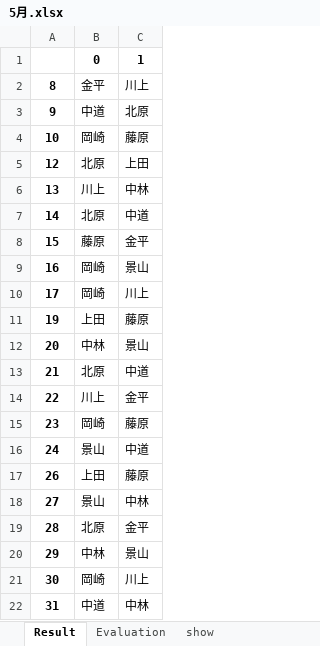
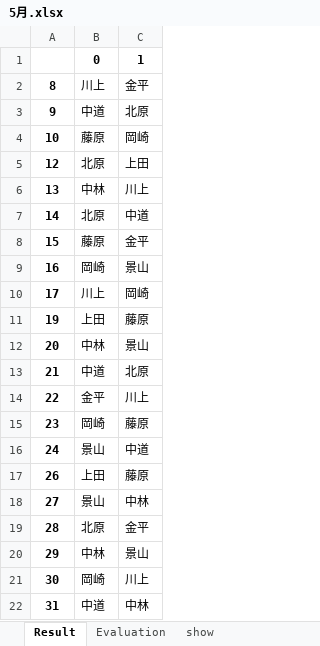
Before and after one commit to NaokiNakamichi/shift_create, an Excel workbook: 5月.xlsx, sheet Result, drawn as a sheet; values as stored, in another font and other column widths than the file's, no borders; the diff names each change by its address in the sheet, - before the commit and + after, or states it on an @@ line.

```diff
--- a/5月.xlsx (sheet Result)
+++ b/5月.xlsx (sheet Result)
-B2: 金平
+B2: 川上
-C2: 川上
+C2: 金平
-B4: 岡崎
+B4: 藤原
-C4: 藤原
+C4: 岡崎
-B6: 川上
+B6: 中林
-C6: 中林
+C6: 川上
-B10: 岡崎
+B10: 川上
-C10: 川上
+C10: 岡崎
-B13: 北原
+B13: 中道
-C13: 中道
+C13: 北原
-B14: 川上
+B14: 金平
-C14: 金平
+C14: 川上
```
Also changed, not shown: 2 other files.
